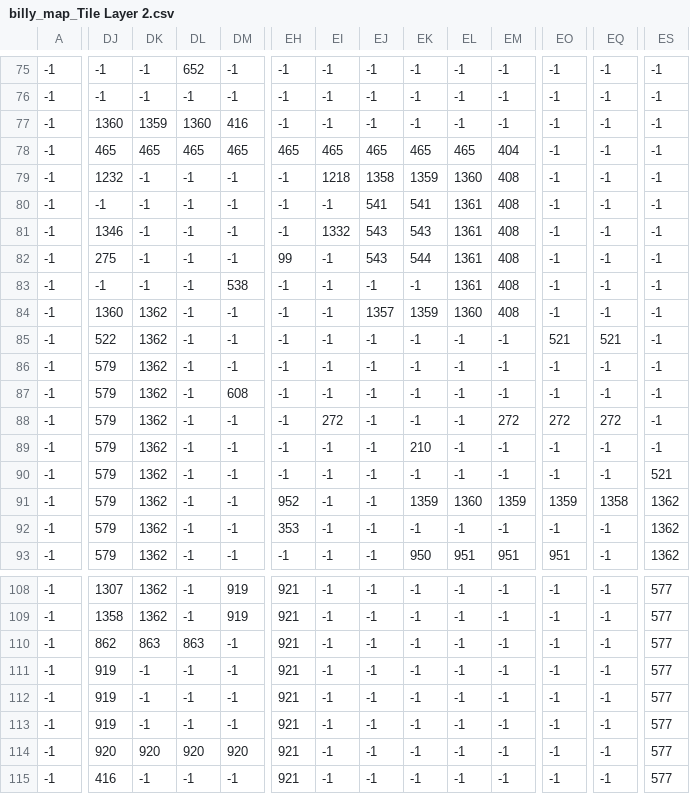
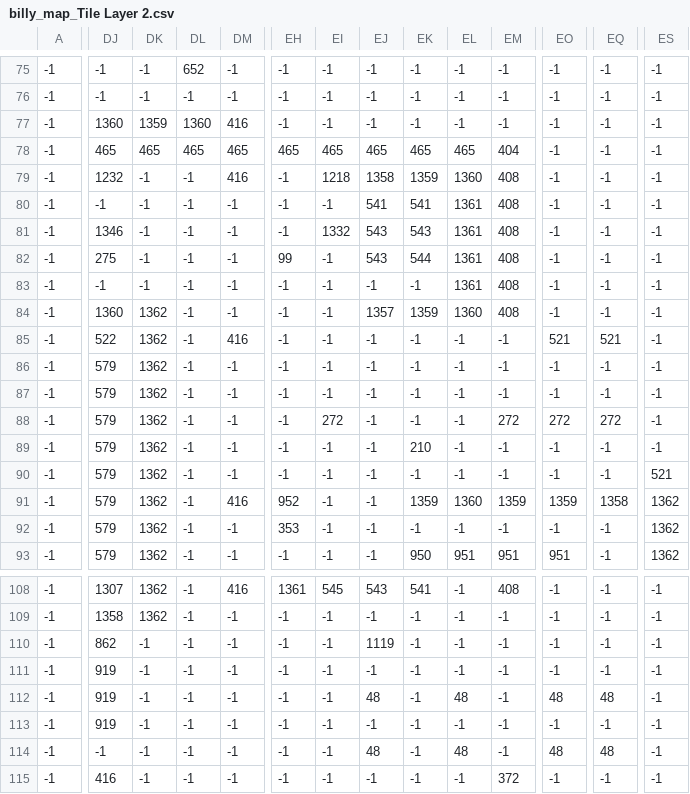
Before and after one commit to kwstanths/billy-the-game, a CSV file: src/bin/main/billy_map_Tile Layer 2.csv, drawn as a sheet; only a part is shown, gaps mark what is left out; the diff covers the shown part only; the diff names each change by its address in the sheet, - before the commit and + after, or states it on an @@ line.

```diff
--- a/src/bin/main/billy_map_Tile Layer 2.csv
+++ b/src/bin/main/billy_map_Tile Layer 2.csv
-DM79: -1
+DM79: 416
-DM83: 538
+DM83: -1
-DM85: -1
+DM85: 416
-DM87: 608
+DM87: -1
-DM91: -1
+DM91: 416
-DM108: 919
+DM108: 416
-EH108: 921
+EH108: 1361
-EI108: -1
+EI108: 545
-EJ108: -1
+EJ108: 543
-EK108: -1
+EK108: 541
-EM108: -1
+EM108: 408
-ES108:ES115: 577
+ES108:ES115: -1
-DM109: 919
+DM109: -1
-EH109:EH115: 921
+EH109:EH115: -1
-DK110: 863
+DK110: -1
-DL110: 863
+DL110: -1
-EJ110: -1
+EJ110: 1119
-EJ112: -1
+EJ112: 48
-EL112: -1
+EL112: 48
-EO112: -1
+EO112: 48
-EQ112: -1
+EQ112: 48
-DJ114: 920
+DJ114: -1
-DK114: 920
+DK114: -1
-DL114: 920
+DL114: -1
-DM114: 920
+DM114: -1
-EJ114: -1
+EJ114: 48
-EL114: -1
+EL114: 48
-EO114: -1
+EO114: 48
-EQ114: -1
+EQ114: 48
-EM115: -1
+EM115: 372
```
Also changed, not shown: 117 edited cells elsewhere in this file, src/bin/main/billy_map_Tile Layer 1.csv, 16 other files.
